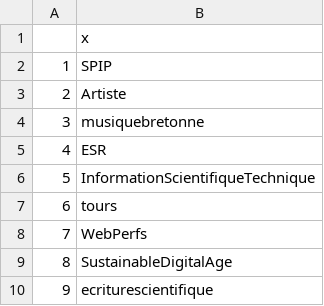
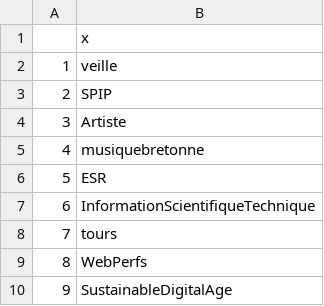
Before and after one commit to damienbelveze/Mastodon_SO_UnivRennes, a CSV file: tag_list.csv, drawn as a sheet; only a part is shown; the shorter side is filled out with more unchanged rows; addresses are those after the commit; the diff names each change by its address in the sheet, - before the commit and + after, or states it on an @@ line.

```diff
--- a/tag_list.csv
+++ b/tag_list.csv
+row 2: 1 | veille
@@ column A renumbered from row 3 down @@
```
Also changed, not shown: followers.csv, followers_count.csv, 7 other files.
